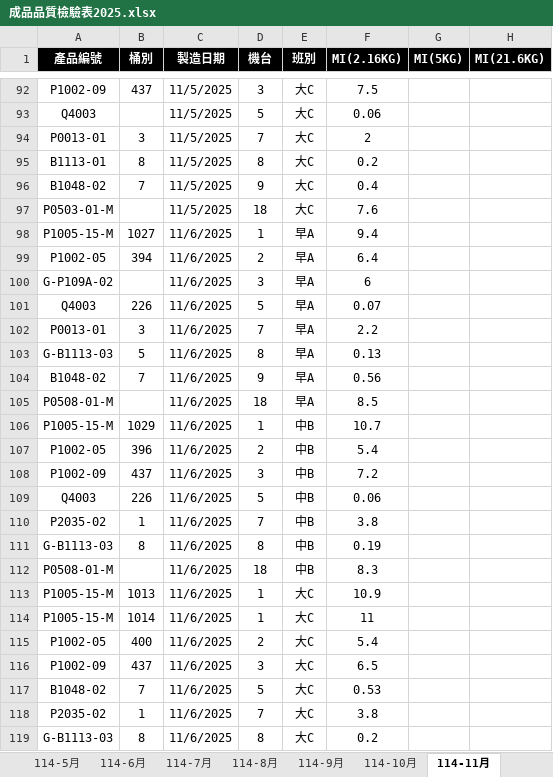
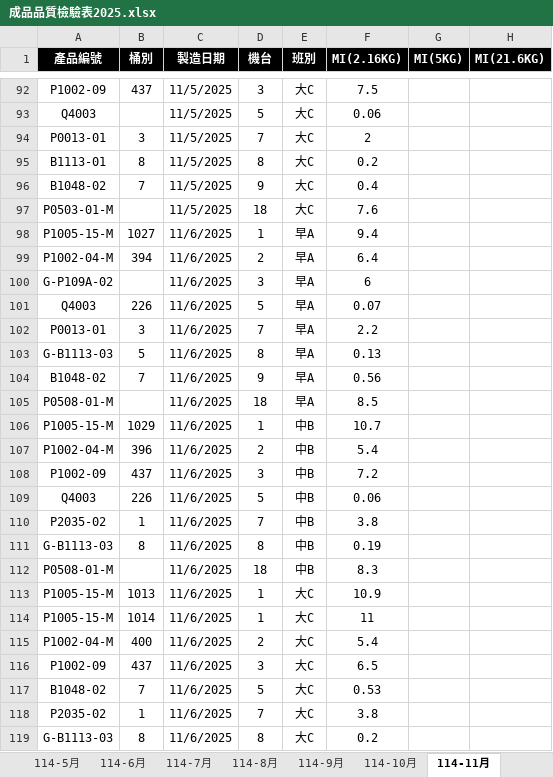
Before and after one commit to a3996123/a3996123.github.io, an Excel workbook: data/成品品質檢驗表2025.xlsx, sheet 114-11月, drawn as a sheet; only a part is shown, gaps mark what is left out; values as stored, in another font and other column widths than the file's, no borders; conditional formats and table styles not drawn; the diff covers the shown part only; the diff names each change by its address in the sheet, - before the commit and + after, or states it on an @@ line.

Commit message:
Update 成品品質檢驗表2025.xlsx

```diff
--- a/data/成品品質檢驗表2025.xlsx (sheet 114-11月)
+++ b/data/成品品質檢驗表2025.xlsx (sheet 114-11月)
-A99 (產品編號): P1002-05
+A99 (產品編號): P1002-04-M
-A107 (產品編號): P1002-05
+A107 (產品編號): P1002-04-M
-A115 (產品編號): P1002-05
+A115 (產品編號): P1002-04-M
```
Also changed, not shown: 128 added rows elsewhere in this sheet.
